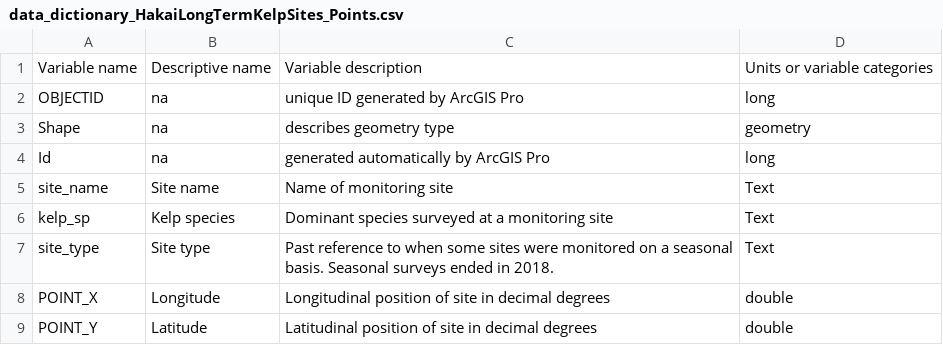
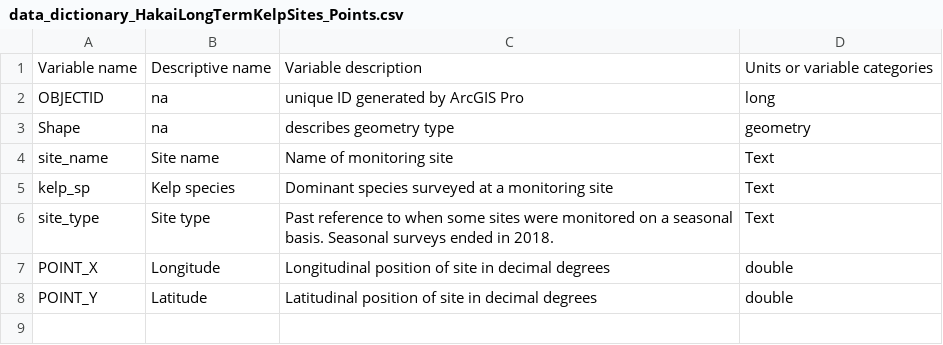
Before and after one commit to HakaiInstitute/kelp-drone-mapping-data, a CSV file: data_dictionary_HakaiLongTermKelpSites_Points.csv, drawn as a sheet; the diff names each change by its address in the sheet, - before the commit and + after, or states it on an @@ line.

```diff
--- a/data_dictionary_HakaiLongTermKelpSites_Points.csv
+++ b/data_dictionary_HakaiLongTermKelpSites_Points.csv
-row 4: Id | na | generated automatically by ArcGIS Pro | long
```
Also changed, not shown: data_dictionary_Hakai_Kelp_RPAS_AOIS_CentralCoast.csv, data_dictionary_Kelp_Extents_Seasonal_RGBRPAS_AOIClipped.csv, 2 other files.
